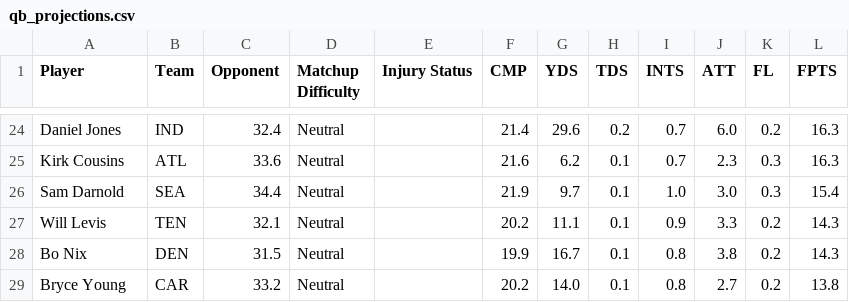
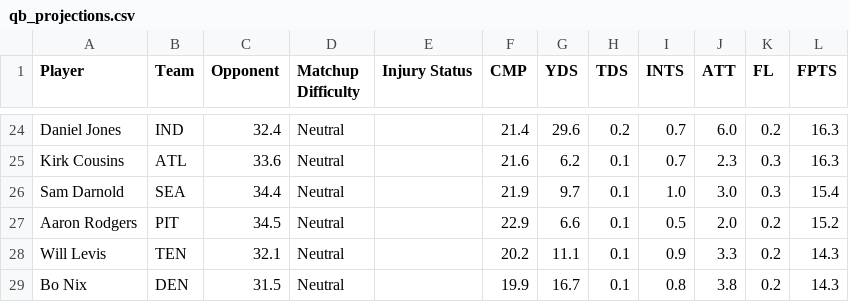
Before and after one commit to CurtisEmmanuel20/4dn, a CSV file: data/qb_projections.csv, drawn as a sheet; only a part is shown, gaps mark what is left out; the shorter side is filled out with more unchanged rows.

```diff
--- a/data/qb_projections.csv
+++ b/data/qb_projections.csv
@@ -26,2 +26,3 @@ Kirk Cousins,ATL,33.6,Neutral,,21.6,6.2,0.1,0.7,2.3,0.3,16.3
 Sam Darnold,SEA,34.4,Neutral,,21.9,9.7,0.1,1.0,3.0,0.3,15.4
+Aaron Rodgers,PIT,34.5,Neutral,,22.9,6.6,0.1,0.5,2.0,0.2,15.2
 Will Levis,TEN,32.1,Neutral,,20.2,11.1,0.1,0.9,3.3,0.2,14.3
```
Also changed, not shown: data/rb_projections.csv, data/wr_projections.csv, 24 other files.
